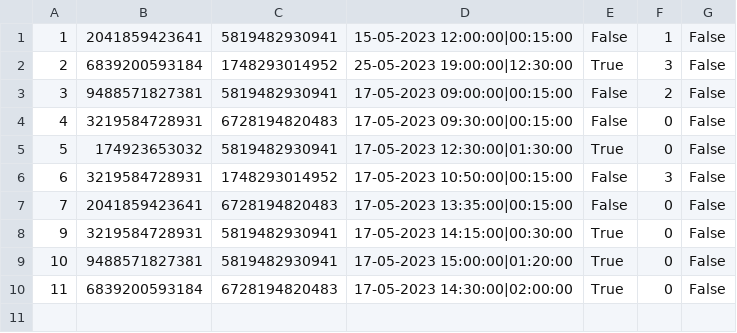
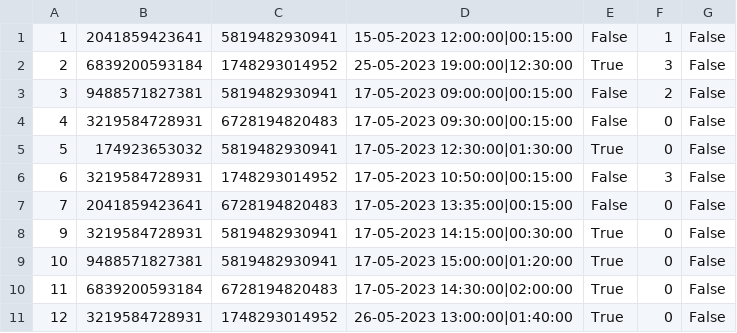
Before and after one commit to aleksaaaa02/HealthCare-CleanCode, a CSV file: HealthCare/Resource/appointments.csv, drawn as a sheet; the diff names each change by its address in the sheet, - before the commit and + after, or states it on an @@ line.

```diff
--- a/HealthCare/Resource/appointments.csv
+++ b/HealthCare/Resource/appointments.csv
+row 11: 12 | 3219584728931 | 1748293014952 | 26-05-2023 13:00:00|01:40:00 | True | 0 | False
```
Also changed, not shown: 6 other files.
